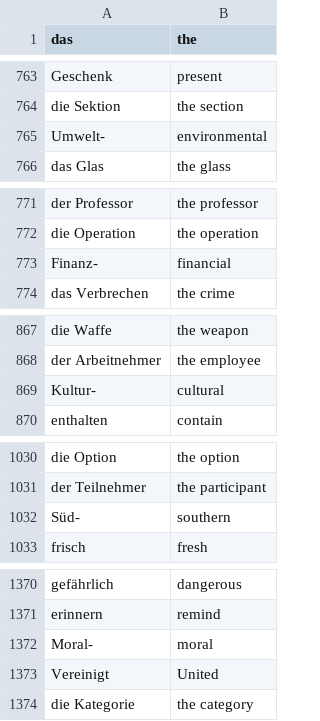
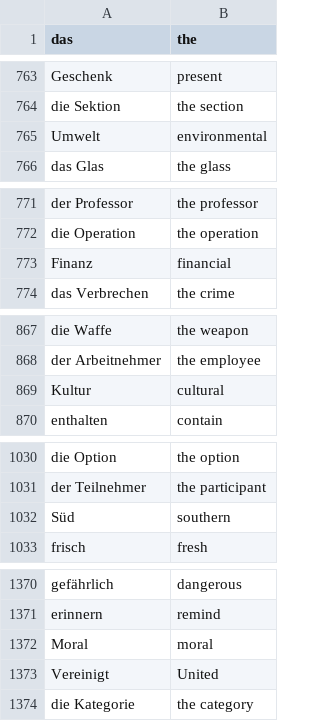
Before and after one commit to lennytmp/german_club, a TSV file: dict.tsv, drawn as a sheet; only a part is shown, gaps mark what is left out; the diff covers the shown part only.

```diff
--- a/dict.tsv
+++ b/dict.tsv
@@ -764,3 +764,3 @@ Geschenk	present
 die Sektion	the section
-Umwelt-	environmental
+Umwelt	environmental
 das Glas	the glass
@@ -772,3 +772,3 @@ der Professor	the professor
 die Operation	the operation
-Finanz-	financial
+Finanz	financial
 das Verbrechen	the crime
@@ -868,3 +868,3 @@ die Waffe	the weapon
 der Arbeitnehmer	the employee
-Kultur-	cultural
+Kultur	cultural
 enthalten	contain
@@ -1031,3 +1031,3 @@ die Option	the option
 der Teilnehmer	the participant
-Süd-	southern
+Süd	southern
 frisch	fresh
@@ -1371,3 +1371,3 @@ gefährlich	dangerous
 erinnern	remind
-Moral-	moral
+Moral	moral
 Vereinigt	United
```
Also changed, not shown: 1 removed row and 23 edited cells elsewhere in this file, 1 other file.
